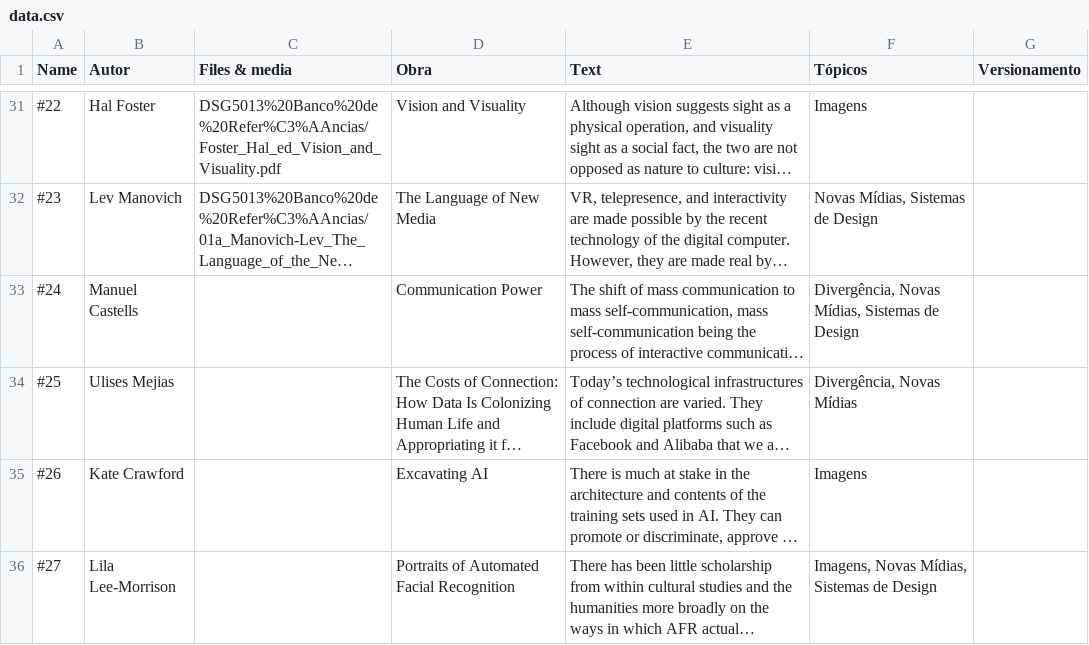
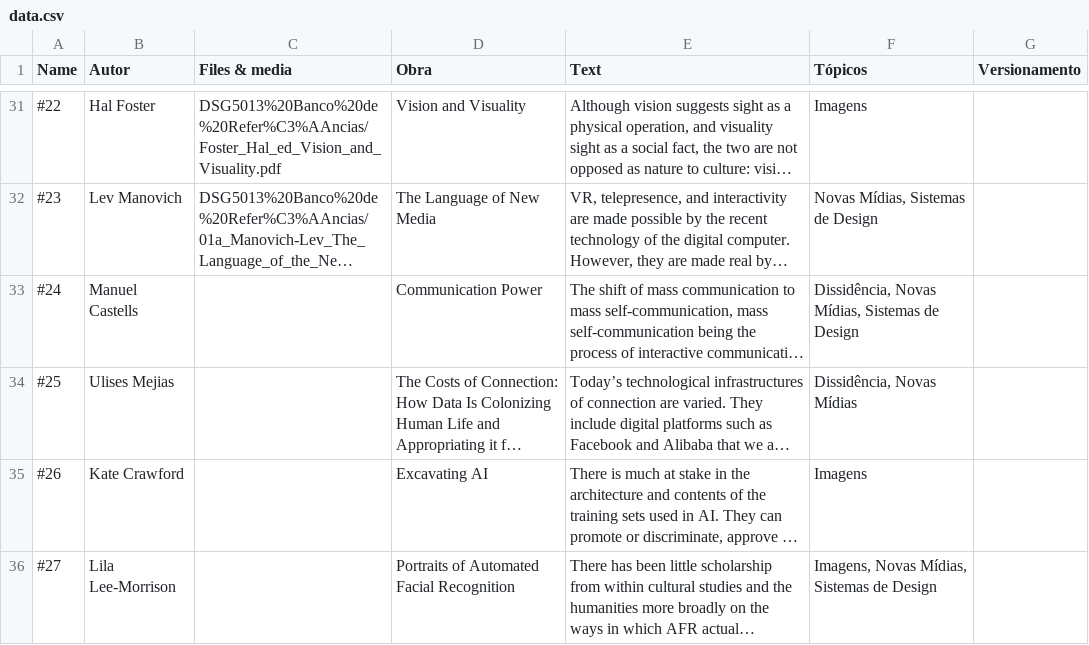
Before and after one commit to carloslemos/DSG5013, a CSV file: src/data/data.csv, drawn as a sheet; only a part is shown, gaps mark what is left out; long unchanged cells end in …; the diff covers the shown part only; the diff names each change by its address in the sheet, - before the commit and + after, or states it on an @@ line.

```diff
--- a/src/data/data.csv
+++ b/src/data/data.csv
-F33 (Tópicos): Divergência, Novas Mídias, Sistemas de Design
+F33 (Tópicos): Dissidência, Novas Mídias, Sistemas de Design
-F34 (Tópicos): Divergência, Novas Mídias
+F34 (Tópicos): Dissidência, Novas Mídias
```
Also changed, not shown: 4 added rows and 18 edited cells elsewhere in this file, 7 other files.
